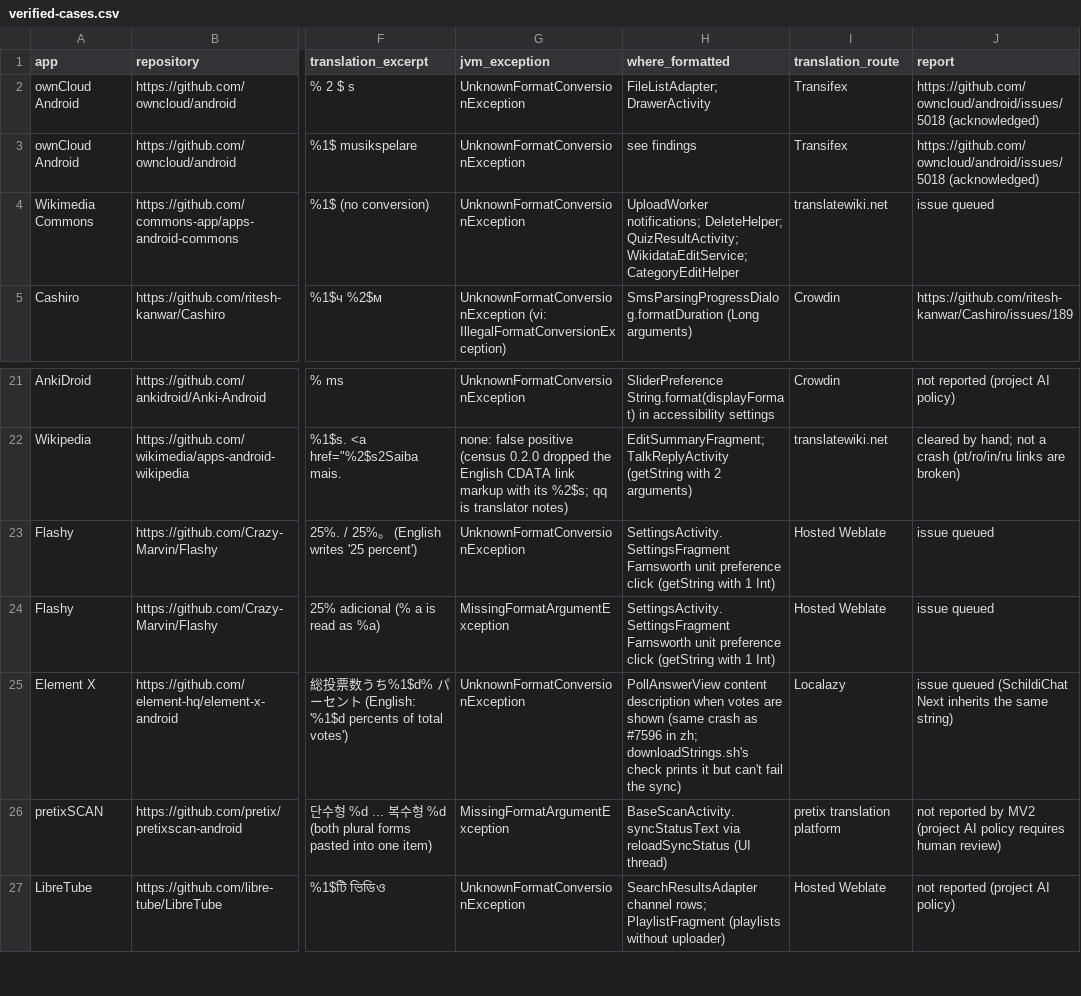
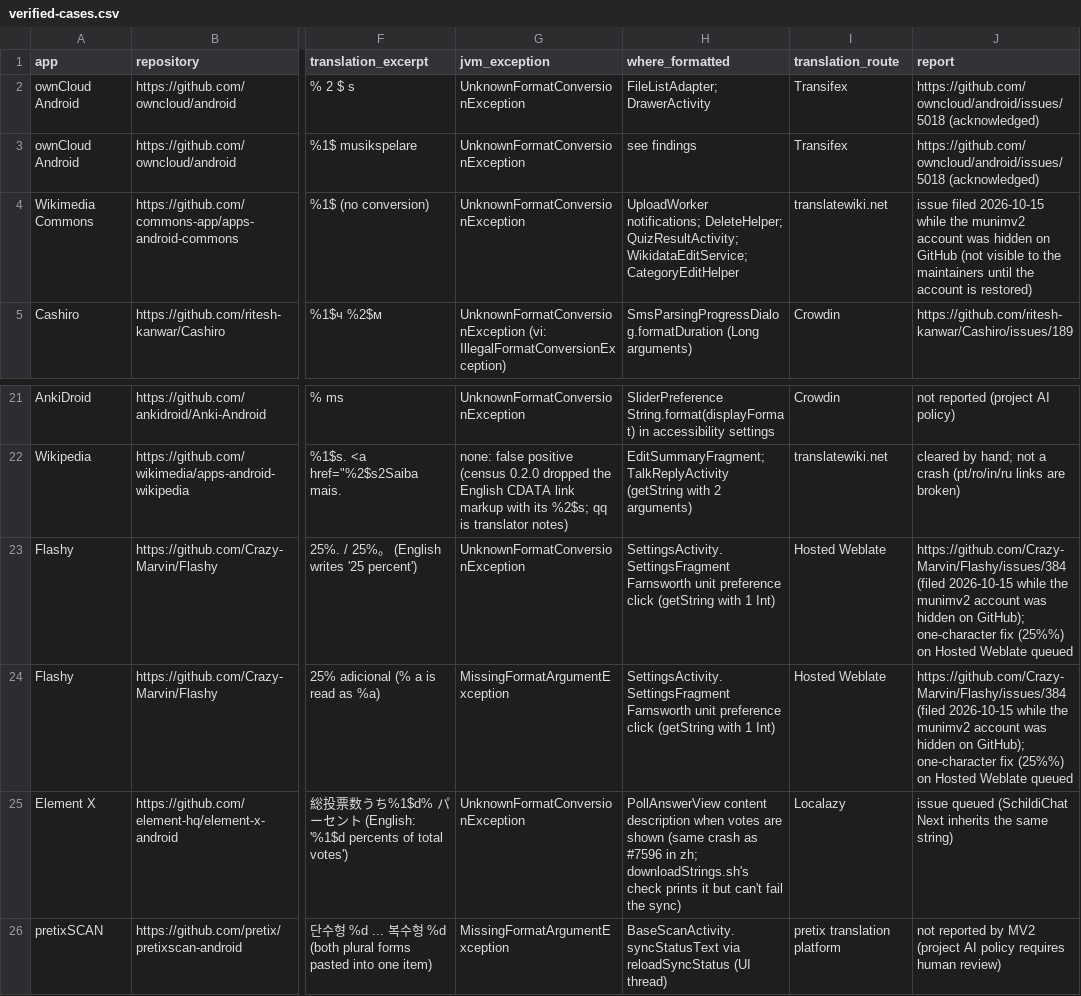
Before and after one commit to munimtechnologies/android-translation-crash-census, a CSV file: data/verified-cases.csv, drawn as a sheet; only a part is shown, gaps mark what is left out; the shorter side is filled out with more unchanged rows; the diff names each change by its address in the sheet, - before the commit and + after, or states it on an @@ line.

Commit message:
checks_blind.py 0.1.0: run three open-source format checks (Weblate's Java format check, translate-toolkit's printf test, Android Lint's StringFormatDetector) over every crashing translation and record which of them sees each row. Patterns read from the checks' own sources at pinned commits; Lint's rules mirrored and its pattern compared with the Kotlin source in the tests. CHECKS.md: on the hand-

```diff
--- a/data/verified-cases.csv
+++ b/data/verified-cases.csv
-J4 (report): issue queued
+J4 (report): issue filed 2026-10-15 while the munimv2 account was hidden on GitHub (not visible to the maintainers until the account is restored)
-J23:J24 (report): issue queued
+J23:J24 (report): https://github.com/Crazy-Marvin/Flashy/issues/384 (filed 2026-10-15 while the munimv2 account was hidden on GitHub); one-character fix (25%%) on Hosted Weblate queued
```
Also changed, not shown: 5 other files.
